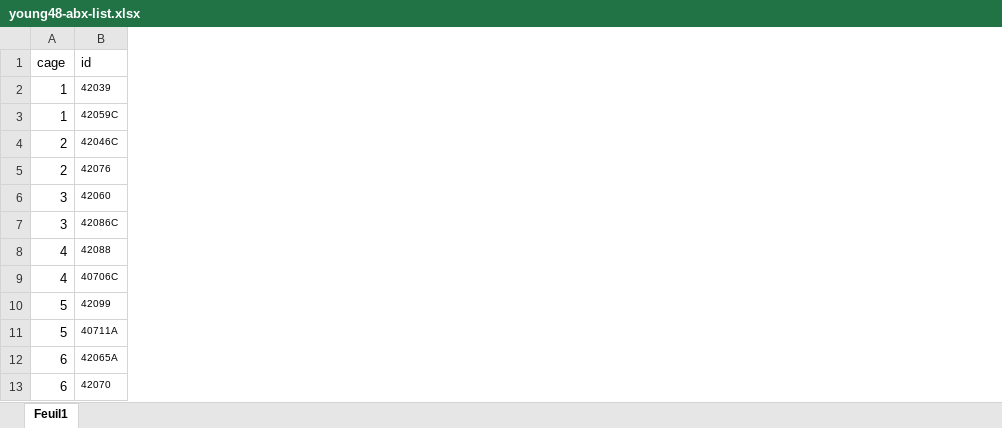
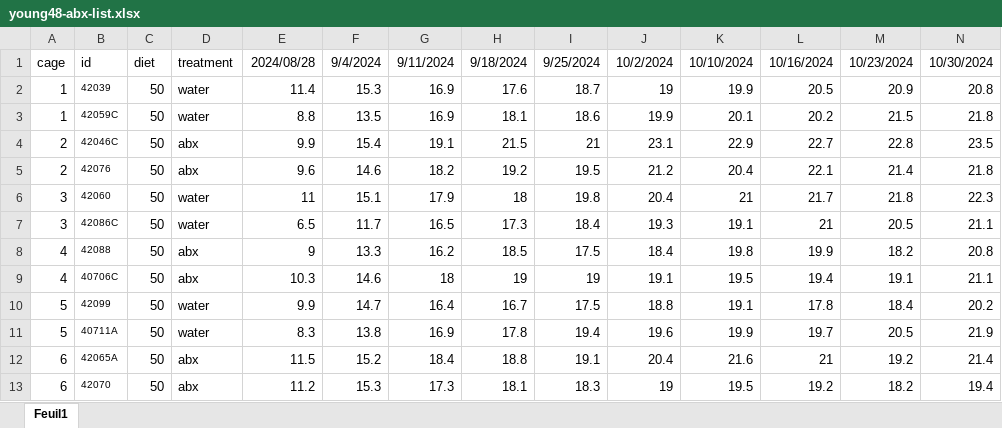
Before and after one commit to bioth/gut-microbiota-iron, an Excel workbook: experiments/finished exp/young-abx-exp6/young48-abx-list.xlsx, sheet Feuil1, drawn as a sheet; only a part is shown; values as stored, in another font and other column widths than the file's, no borders; the diff covers the shown part only; the diff names each change by its address in the sheet, - before the commit and + after, or states it on an @@ line.

Commit message:
Data analysis of youngAbx experiment

```diff
--- a/experiments/finished exp/young-abx-exp6/young48-abx-list.xlsx (sheet Feuil1)
+++ b/experiments/finished exp/young-abx-exp6/young48-abx-list.xlsx (sheet Feuil1)
+column C, rows 1-13: diet | 50 | 50 | 50 | 50 | 50 | 50 | 50 | 50 | 50 | 50 | 50 | 50
+column D, rows 1-13: treatment | water | water | abx | abx | water | water | abx | abx | water | water | abx | abx
+column E, rows 1-13: 2024/08/28 | 11.4 | 8.8 | 9.9 | 9.6 | 11 | 6.5 | 9 | 10.3 | 9.9 | 8.3 | 11.5 | 11.2
+column F, rows 1-13: 9/4/2024 | 15.3 | 13.5 | 15.4 | 14.6 | 15.1 | 11.7 | 13.3 | 14.6 | 14.7 | 13.8 | 15.2 | 15.3
+column G, rows 1-13: 9/11/2024 | 16.9 | 16.9 | 19.1 | 18.2 | 17.9 | 16.5 | 16.2 | 18 | 16.4 | 16.9 | 18.4 | 17.3
+column H, rows 1-13: 9/18/2024 | 17.6 | 18.1 | 21.5 | 19.2 | 18 | 17.3 | 18.5 | 19 | 16.7 | 17.8 | 18.8 | 18.1
+column I, rows 1-13: 9/25/2024 | 18.7 | 18.6 | 21 | 19.5 | 19.8 | 18.4 | 17.5 | 19 | 17.5 | 19.4 | 19.1 | 18.3
+column J, rows 1-13: 10/2/2024 | 19 | 19.9 | 23.1 | 21.2 | 20.4 | 19.3 | 18.4 | 19.1 | 18.8 | 19.6 | 20.4 | 19
+column K, rows 1-13: 10/10/2024 | 19.9 | 20.1 | 22.9 | 20.4 | 21 | 19.1 | 19.8 | 19.5 | 19.1 | 19.9 | 21.6 | 19.5
+column L, rows 1-13: 10/16/2024 | 20.5 | 20.2 | 22.7 | 22.1 | 21.7 | 21 | 19.9 | 19.4 | 17.8 | 19.7 | 21 | 19.2
+column M, rows 1-13: 10/23/2024 | 20.9 | 21.5 | 22.8 | 21.4 | 21.8 | 20.5 | 18.2 | 19.1 | 18.4 | 20.5 | 19.2 | 18.2
+column N, rows 1-13: 10/30/2024 | 20.8 | 21.8 | 23.5 | 21.8 | 22.3 | 21.1 | 20.8 | 21.1 | 20.2 | 21.9 | 21.4 | 19.4
```
Also changed, not shown: 7 added columns elsewhere in this sheet, 8 other files.
